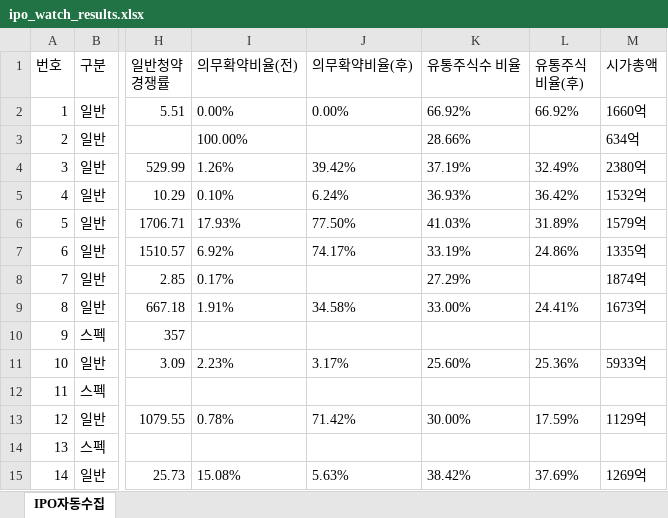
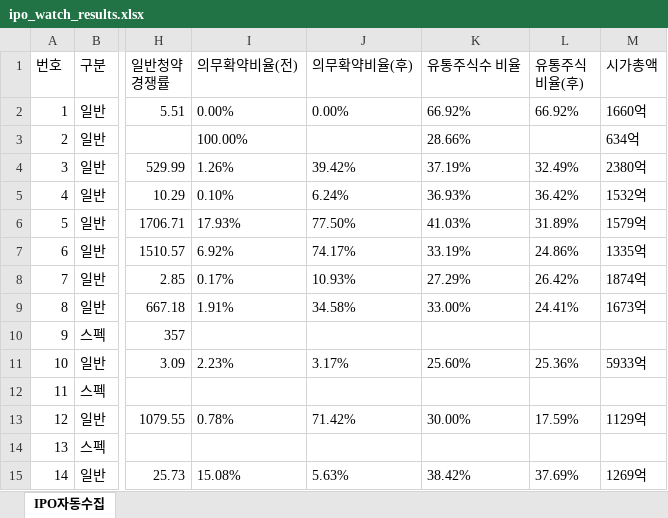
Before and after one commit to khiro37/IPO, an Excel workbook: ipo_watch_results.xlsx, sheet IPO자동수집, drawn as a sheet; only a part is shown, gaps mark what is left out; values as stored, in another font and other column widths than the file's, no borders; the diff names each change by its address in the sheet, - before the commit and + after, or states it on an @@ line.

```diff
--- a/ipo_watch_results.xlsx (sheet IPO자동수집)
+++ b/ipo_watch_results.xlsx (sheet IPO자동수집)
-J8 (의무확약비율(후)): (empty)
+J8 (의무확약비율(후)): 10.93%
-L8 (유통주식 비율(후)): (empty)
+L8 (유통주식 비율(후)): 26.42%
```
Also changed, not shown: 3 other files.
